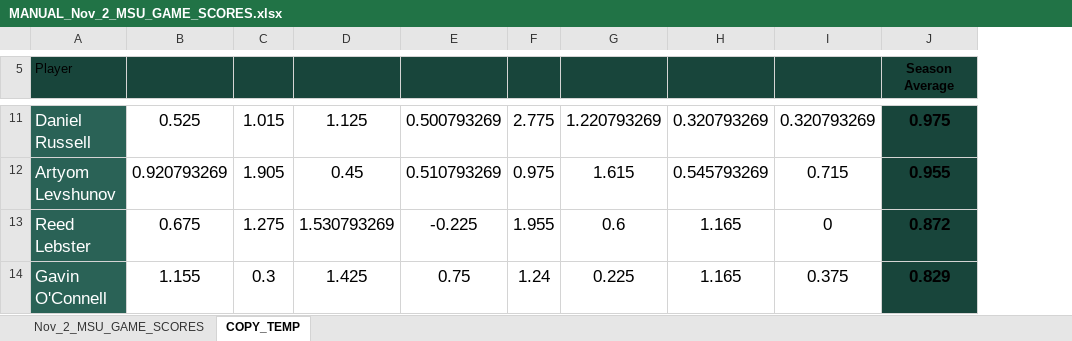
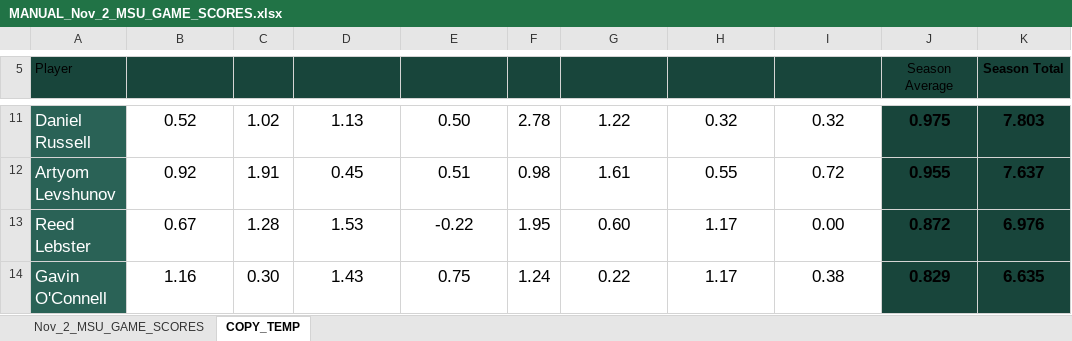
Before and after one commit to JSmith1826/college_hockey, an Excel workbook: data/MANUAL_Nov_2_MSU_GAME_SCORES.xlsx, sheet COPY_TEMP, drawn as a sheet; only a part is shown, gaps mark what is left out; values as stored, in another font and other column widths than the file's, no borders; charts and pictures and conditional formats and table styles not drawn; the diff covers the shown part only; the diff names each change by its address in the sheet, - before the commit and + after, or states it on an @@ line.

```diff
--- a/data/MANUAL_Nov_2_MSU_GAME_SCORES.xlsx (sheet COPY_TEMP)
+++ b/data/MANUAL_Nov_2_MSU_GAME_SCORES.xlsx (sheet COPY_TEMP)
+column K (Season Total), rows 11-14: 7.803 | 7.637 | 6.976 | 6.635
-J5 bold: on
+J5 bold: off
-B11 (LSSU_1): 0.525
+B11 (LSSU_1): 0.52
-C11 (LSSU_2): 1.015
+C11 (LSSU_2): 1.02
-D11 (AF_1): 1.125
+D11 (AF_1): 1.13
-E11 (AF_2): 0.500793269
+E11 (AF_2): 0.50
-F11 (CAN_1): 2.775
+F11 (CAN_1): 2.78
-G11 (CAN_2): 1.220793269
+G11 (CAN_2): 1.22
-H11 (BC_1): 0.320793269
+H11 (BC_1): 0.32
-I11 (BC_2): 0.320793269
+I11 (BC_2): 0.32
-B12 (LSSU_1): 0.920793269
+B12 (LSSU_1): 0.92
-C12 (LSSU_2): 1.905
+C12 (LSSU_2): 1.91
-E12 (AF_2): 0.510793269
+E12 (AF_2): 0.51
-F12 (CAN_1): 0.975
+F12 (CAN_1): 0.98
-G12 (CAN_2): 1.615
+G12 (CAN_2): 1.61
-H12 (BC_1): 0.545793269
+H12 (BC_1): 0.55
-I12 (BC_2): 0.715
+I12 (BC_2): 0.72
-B13 (LSSU_1): 0.675
+B13 (LSSU_1): 0.67
-C13 (LSSU_2): 1.275
+C13 (LSSU_2): 1.28
-D13 (AF_1): 1.530793269
+D13 (AF_1): 1.53
-E13 (AF_2): -0.225
+E13 (AF_2): -0.22
-F13 (CAN_1): 1.955
+F13 (CAN_1): 1.95
-G13 (CAN_2): 0.6
+G13 (CAN_2): 0.60
-H13:H14 (BC_1): 1.165
+H13:H14 (BC_1): 1.17
-I13 (BC_2): 0
+I13 (BC_2): 0.00
-B14 (LSSU_1): 1.155
+B14 (LSSU_1): 1.16
-C14 (LSSU_2): 0.3
+C14 (LSSU_2): 0.30
-D14 (AF_1): 1.425
+D14 (AF_1): 1.43
-G14 (CAN_2): 0.225
+G14 (CAN_2): 0.22
-I14 (BC_2): 0.375
+I14 (BC_2): 0.38
```
Also changed, not shown: 130 edited cells elsewhere in this sheet, hidden cells, charts or pictures, 5 other files.
